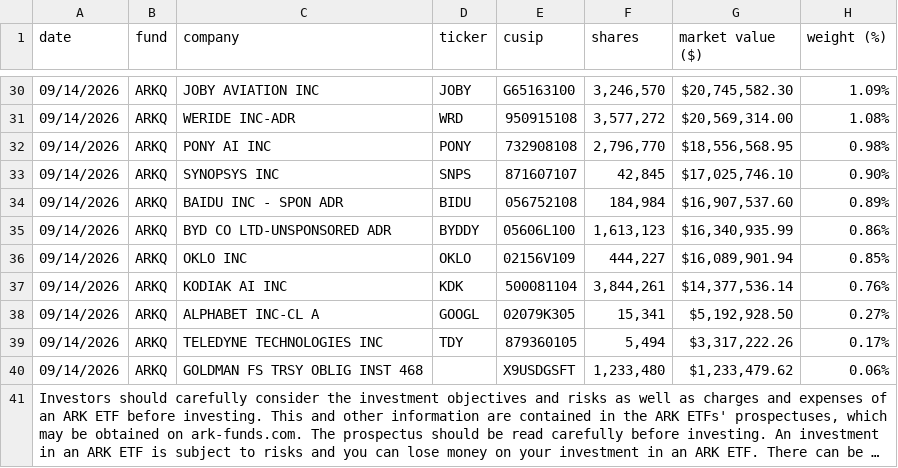
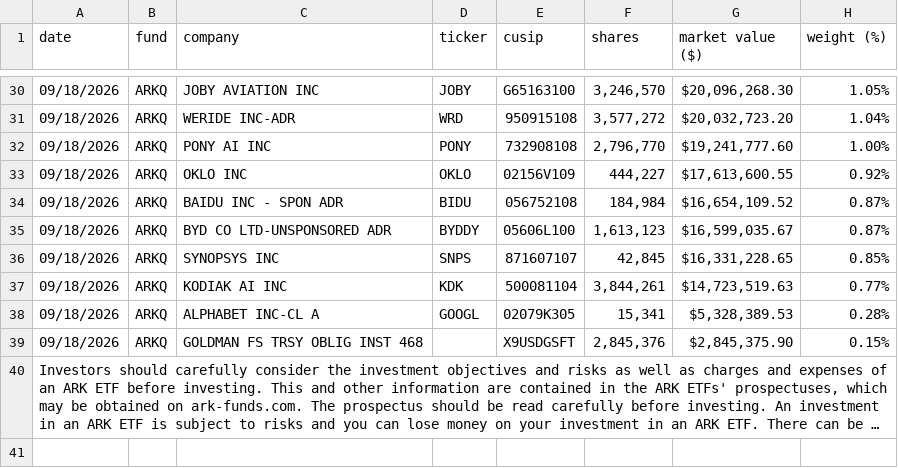
Before and after one commit to SIGAOYI/SIGAOYI.github.io, a CSV file: _scripts/state/ARKQ.csv, drawn as a sheet; only a part is shown, gaps mark what is left out; long unchanged cells end in …; removed rows and columns are numbered as before the commit, all else as after; the diff covers the shown part only; the diff names each change by its address in the sheet, - before the commit and + after, or states it on an @@ line.

```diff
--- a/_scripts/state/ARKQ.csv
+++ b/_scripts/state/ARKQ.csv
-A30:A32 (date): 09/14/2026
+A30:A32 (date): 09/18/2026
-G30 (market value ($)): $20,745,582.30
+G30 (market value ($)): $20,096,268.30
-H30 (weight (%)): 1.09%
+H30 (weight (%)): 1.05%
-G31 (market value ($)): $20,569,314.00
+G31 (market value ($)): $20,032,723.20
-H31 (weight (%)): 1.08%
+H31 (weight (%)): 1.04%
-G32 (market value ($)): $18,556,568.95
+G32 (market value ($)): $19,241,777.60
-H32 (weight (%)): 0.98%
+H32 (weight (%)): 1.00%
-row 33: 09/14/2026 | ARKQ | SYNOPSYS INC | SNPS | 871607107 | 42,845 | $17,025,746.10 | 0.90%
+row 33: 09/18/2026 | ARKQ | OKLO INC | OKLO | 02156V109 | 444,227 | $17,613,600.55 | 0.92%
-A34:A35 (date): 09/14/2026
+A34:A35 (date): 09/18/2026
-G34 (market value ($)): $16,907,537.60
+G34 (market value ($)): $16,654,109.52
-H34 (weight (%)): 0.89%
+H34 (weight (%)): 0.87%
-G35 (market value ($)): $16,340,935.99
+G35 (market value ($)): $16,599,035.67
-H35 (weight (%)): 0.86%
+H35 (weight (%)): 0.87%
-row 36: 09/14/2026 | ARKQ | OKLO INC | OKLO | 02156V109 | 444,227 | $16,089,901.94 | 0.85%
+row 36: 09/18/2026 | ARKQ | SYNOPSYS INC | SNPS | 871607107 | 42,845 | $16,331,228.65 | 0.85%
-A37:A38 (date): 09/14/2026
+A37:A38 (date): 09/18/2026
-G37 (market value ($)): $14,377,536.14
+G37 (market value ($)): $14,723,519.63
-H37 (weight (%)): 0.76%
+H37 (weight (%)): 0.77%
-G38 (market value ($)): $5,192,928.50
+G38 (market value ($)): $5,328,389.53
-H38 (weight (%)): 0.27%
+H38 (weight (%)): 0.28%
-row 39: 09/14/2026 | ARKQ | TELEDYNE TECHNOLOGIES INC | TDY | 879360105 | 5,494 | $3,317,222.26 | 0.17%
-A39 (date): 09/14/2026
+A39 (date): 09/18/2026
-F39 (shares): 1,233,480
+F39 (shares): 2,845,376
-G39 (market value ($)): $1,233,479.62
+G39 (market value ($)): $2,845,375.90
-H39 (weight (%)): 0.06%
+H39 (weight (%)): 0.15%
```
Also changed, not shown: 3 added rows, 3 removed rows and 74 edited cells elsewhere in this file, _scripts/state/ARKG.csv, _scripts/state/ARKK.csv, 5 other files.
